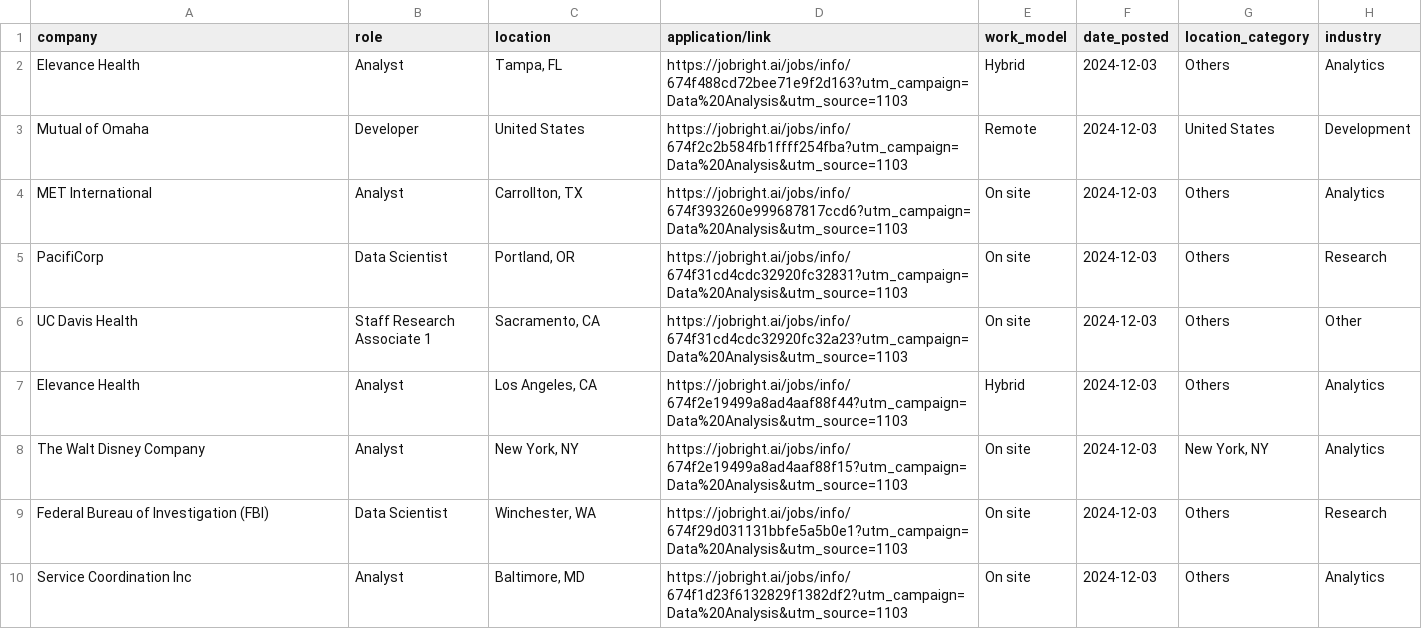
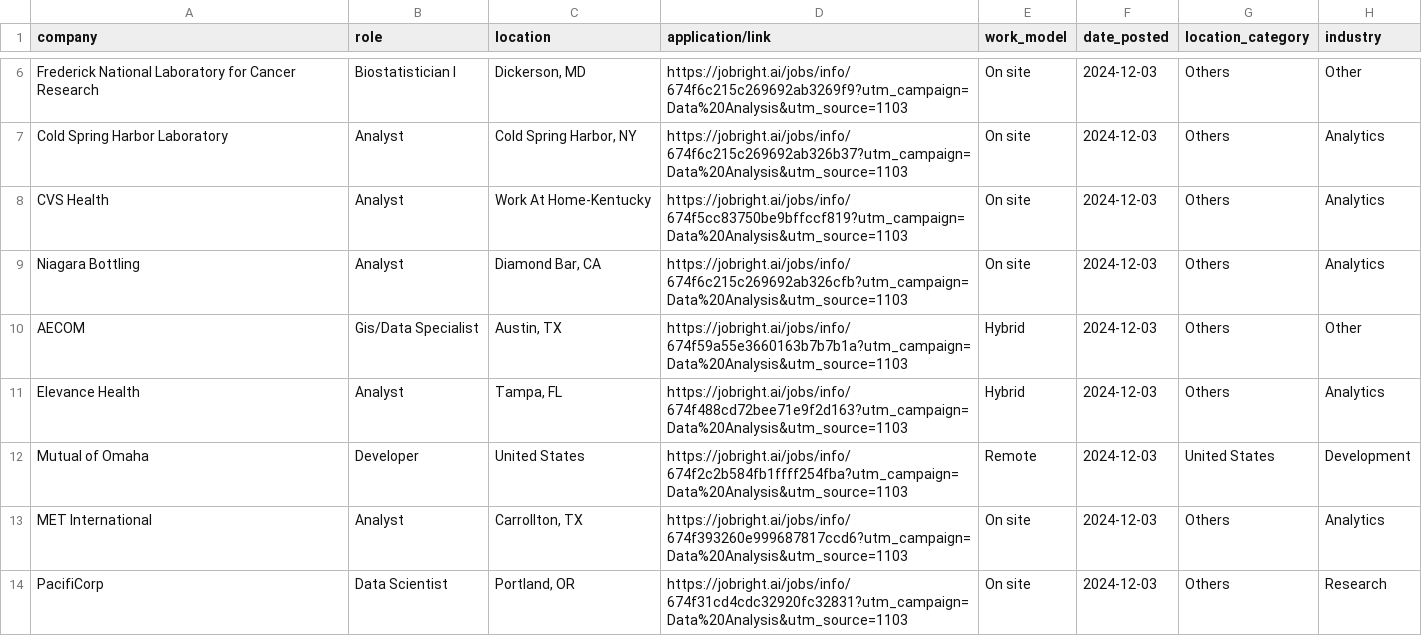
Before and after one commit to ayusht10/dsp_final_Group-G2_H-, a CSV file: cleaned_jobs_data.csv, drawn as a sheet; only a part is shown, gaps mark what is left out; the shorter side is filled out with more unchanged rows; the diff covers the shown part only.

```diff
--- a/cleaned_jobs_data.csv
+++ b/cleaned_jobs_data.csv
@@ -2 +6,6 @@ company,role,location,application/link,work_model,date_posted,location_category,
+Frederick National Laboratory for Cancer Research,Biostatistician I,"Dickerson, MD",https://jobright.ai/jobs/info/674f6c215c269692ab3269f9?utm_campaign=Data%20Analysis&utm_source=1103,On site,2024-12-03,Others,Other
+Cold Spring Harbor Laboratory,Analyst,"Cold Spring Harbor, NY",https://jobright.ai/jobs/info/674f6c215c269692ab326b37?utm_campaign=Data%20Analysis&utm_source=1103,On site,2024-12-03,Others,Analytics
+CVS Health,Analyst,Work At Home-Kentucky,https://jobright.ai/jobs/info/674f5cc83750be9bffccf819?utm_campaign=Data%20Analysis&utm_source=1103,On site,2024-12-03,Others,Analytics
+Niagara Bottling,Analyst,"Diamond Bar, CA",https://jobright.ai/jobs/info/674f6c215c269692ab326cfb?utm_campaign=Data%20Analysis&utm_source=1103,On site,2024-12-03,Others,Analytics
+AECOM,Gis/Data Specialist,"Austin, TX",https://jobright.ai/jobs/info/674f59a55e3660163b7b7b1a?utm_campaign=Data%20Analysis&utm_source=1103,Hybrid,2024-12-03,Others,Other
 Elevance Health,Analyst,"Tampa, FL",https://jobright.ai/jobs/info/674f488cd72bee71e9f2d163?utm_campaign=Data%20Analysis&utm_source=1103,Hybrid,2024-12-03,Others,Analytics
```
Also changed, not shown: 7 added rows, 6 removed rows and 5 edited cells elsewhere in this file, raw_jobs_data.csv, 1 other file.
